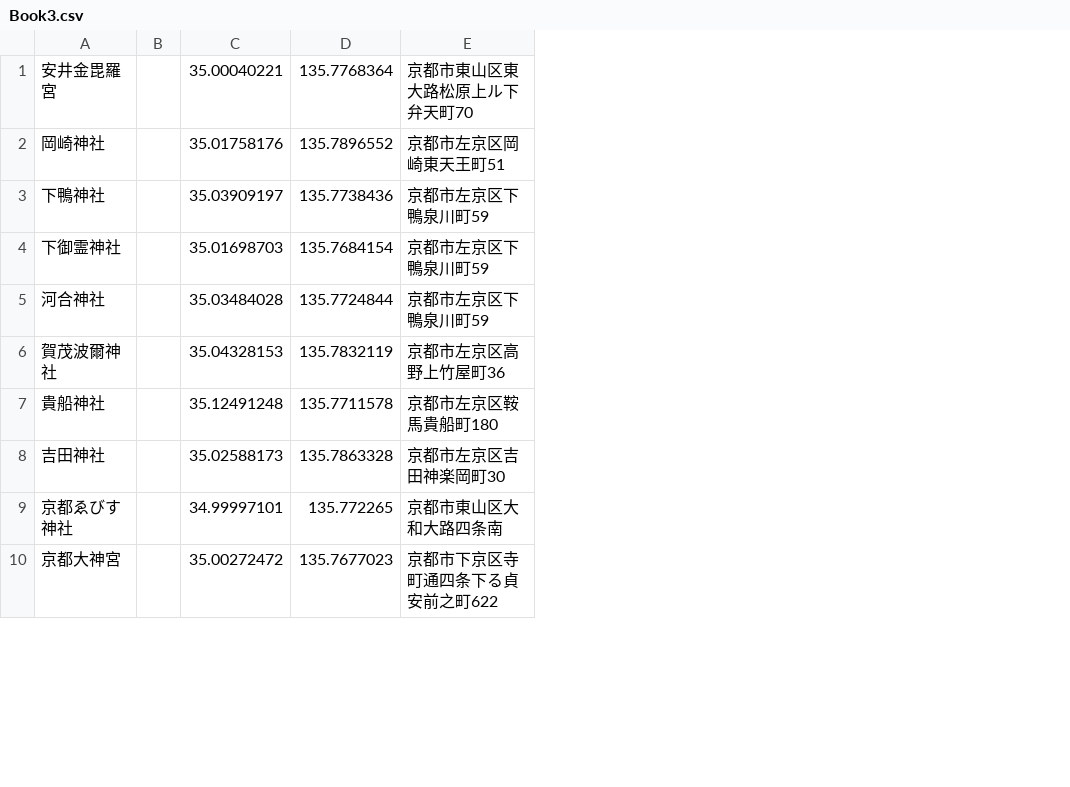
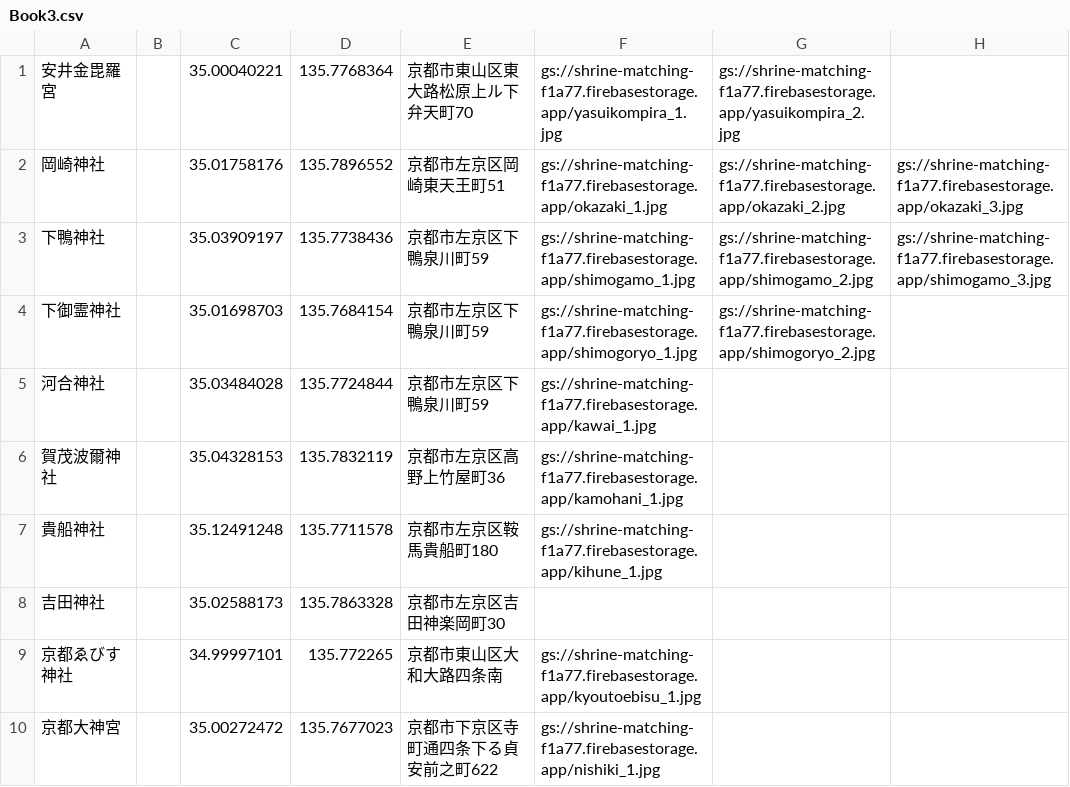
Before and after one commit to Akequreru/Shrine_Matching, a CSV file: scripts/Book3.csv, drawn as a sheet; only a part is shown; the diff names each change by its address in the sheet, - before the commit and + after, or states it on an @@ line.

```diff
--- a/scripts/Book3.csv
+++ b/scripts/Book3.csv
+column F, rows 1-10: gs://shrine-matching-f1a77.firebasestorage.app/yasuikompira_1.jpg | gs://shrine-matching-f1a77.firebasestorage.app/okazaki_1.jpg | gs://shrine-matching-f1a77.firebasestorage.app/shimogamo_1.jpg | gs://shrine-matching-f1a77.firebasestorage.app/shimogoryo_1.jpg | gs://shrine-matching-f1a77.firebasestorage.app/kawai_1.jpg | gs://shrine-matching-f1a77.firebasestorage.app/kamohani_1.jpg | gs://shrine-matching-f1a77.firebasestorage.app/kihune_1.jpg |  | gs://shrine-matching-f1a77.firebasestorage.app/kyoutoebisu_1.jpg | gs://shrine-matching-f1a77.firebasestorage.app/nishiki_1.jpg
+column G, rows 1-4: gs://shrine-matching-f1a77.firebasestorage.app/yasuikompira_2.jpg | gs://shrine-matching-f1a77.firebasestorage.app/okazaki_2.jpg | gs://shrine-matching-f1a77.firebasestorage.app/shimogamo_2.jpg | gs://shrine-matching-f1a77.firebasestorage.app/shimogoryo_2.jpg
+column H, rows 2-3: gs://shrine-matching-f1a77.firebasestorage.app/okazaki_3.jpg | gs://shrine-matching-f1a77.firebasestorage.app/shimogamo_3.jpg
```
Also changed, not shown: 1 other file.
